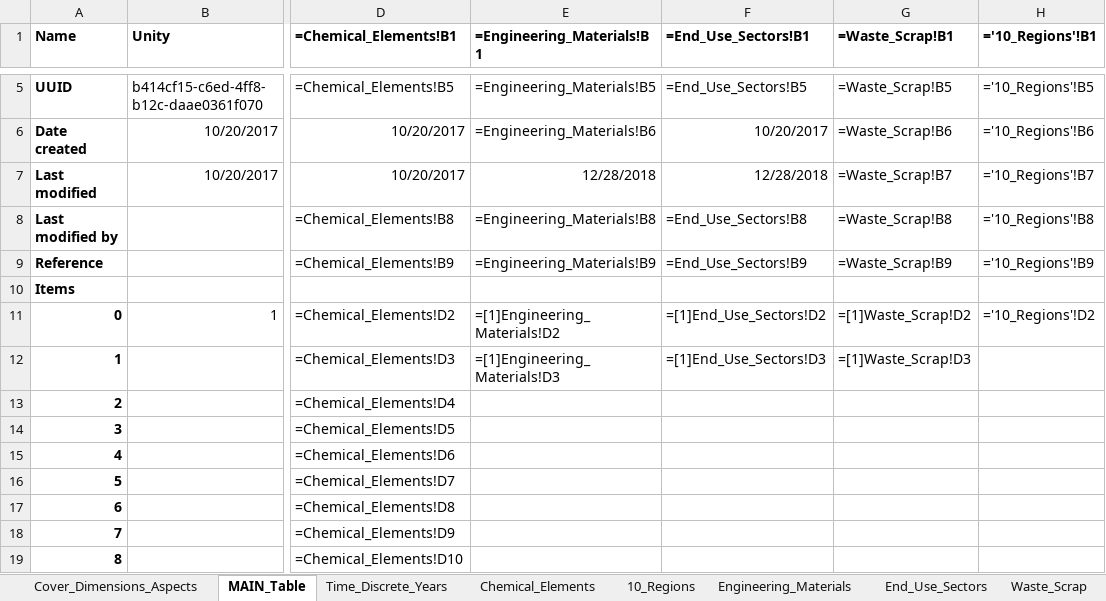
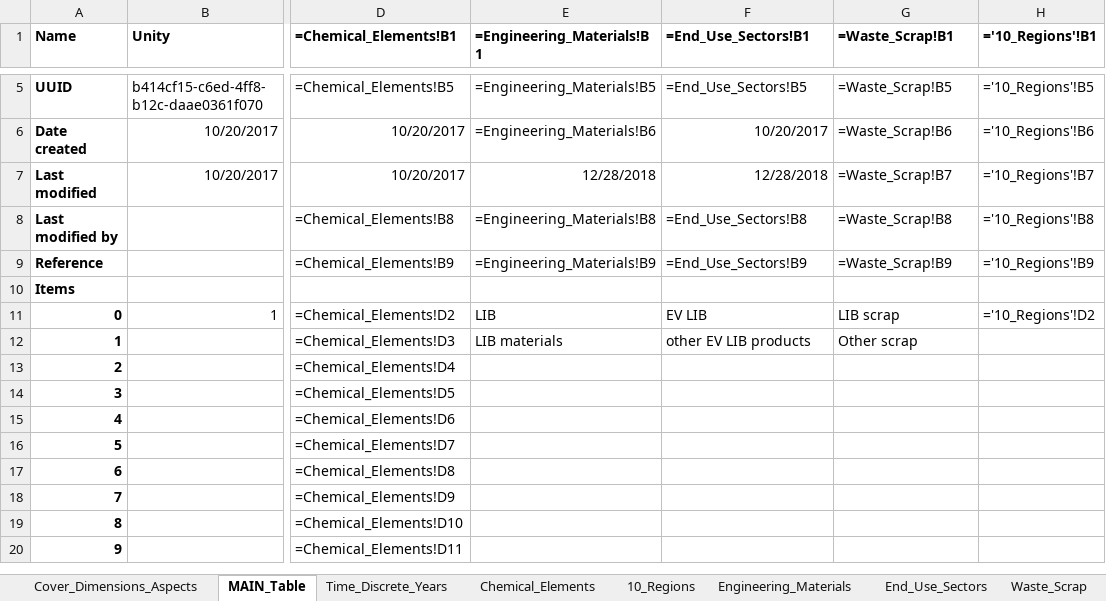
Before and after one commit to jvendries/ODYM, an Excel workbook: docs/Files/EV_model/ODYM_Classifications_LL.xlsx, sheet MAIN_Table, drawn as a sheet; only a part is shown, gaps mark what is left out; the shorter side is filled out with more unchanged rows; values as stored, in another font and other column widths than the file's, no borders; formulas are shown in place of their values; the diff names each change by its address in the sheet, - before the commit and + after, or states it on an @@ line.

Commit message:
Added Rate files for waste management/Battery collection process (refurb 0 temporarily); modified config files to read in rate files; modified main script (EV_model.ipynb) to have the proper flows and processes for the waste management/Battery collection process

```diff
--- a/docs/Files/EV_model/ODYM_Classifications_LL.xlsx (sheet MAIN_Table)
+++ b/docs/Files/EV_model/ODYM_Classifications_LL.xlsx (sheet MAIN_Table)
-E11 (=Engineering_Materials!B1): =[1]Engineering_Materials!D2
+E11 (=Engineering_Materials!B1): LIB
-F11 (=End_Use_Sectors!B1): =[1]End_Use_Sectors!D2
+F11 (=End_Use_Sectors!B1): EV LIB
-G11 (=Waste_Scrap!B1): =[1]Waste_Scrap!D2
+G11 (=Waste_Scrap!B1): LIB scrap
-E12 (=Engineering_Materials!B1): =[1]Engineering_Materials!D3
+E12 (=Engineering_Materials!B1): LIB materials
-F12 (=End_Use_Sectors!B1): =[1]End_Use_Sectors!D3
+F12 (=End_Use_Sectors!B1): other EV LIB products
-G12 (=Waste_Scrap!B1): =[1]Waste_Scrap!D3
+G12 (=Waste_Scrap!B1): Other scrap
```
Also changed, not shown: docs/Files/EV_model/ODYM_Config_Tutorial6_EV_model.xlsx, 5 other files.
